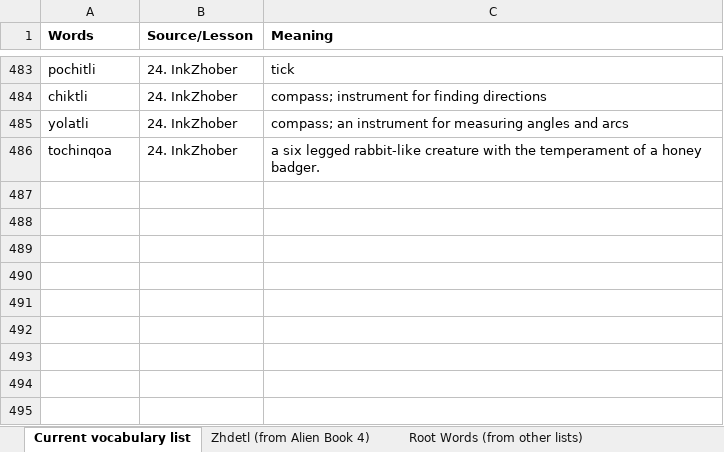
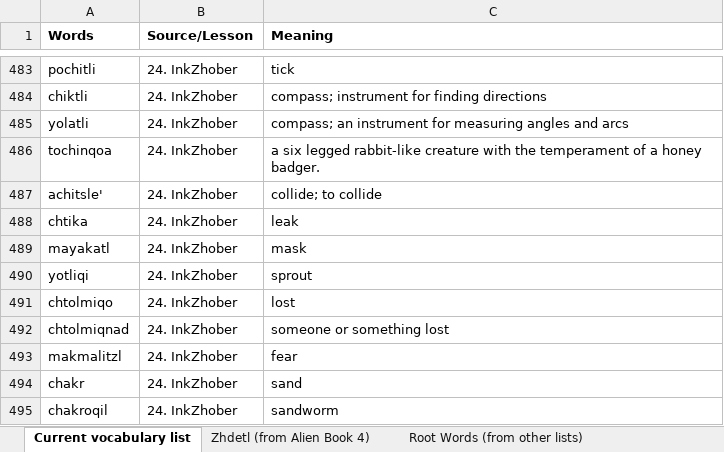
Before and after one commit to jkaz1968/Zdetl, an Excel workbook: Zhodani Words List.xlsx, sheet Current vocabulary list, drawn as a sheet; only a part is shown, gaps mark what is left out; values as stored, in another font and other column widths than the file's, no borders; conditional formats not drawn; the diff names each change by its address in the sheet, - before the commit and + after, or states it on an @@ line.

```diff
--- a/Zhodani Words List.xlsx (sheet Current vocabulary list)
+++ b/Zhodani Words List.xlsx (sheet Current vocabulary list)
+row 487: achitsle' | 24. InkZhober | collide; to collide
+row 488: chtika | 24. InkZhober | leak
+row 489: mayakatl | 24. InkZhober | mask
+row 490: yotliqi | 24. InkZhober | sprout
+row 491: chtolmiqo | 24. InkZhober | lost
+row 492: chtolmiqnad | 24. InkZhober | someone or something lost
+row 493: makmalitzl | 24. InkZhober | fear
+row 494: chakr | 24. InkZhober | sand
+row 495: chakroqil | 24. InkZhober | sandworm
```
Also changed, not shown: Tochinqoa Frigate.xlsx.
